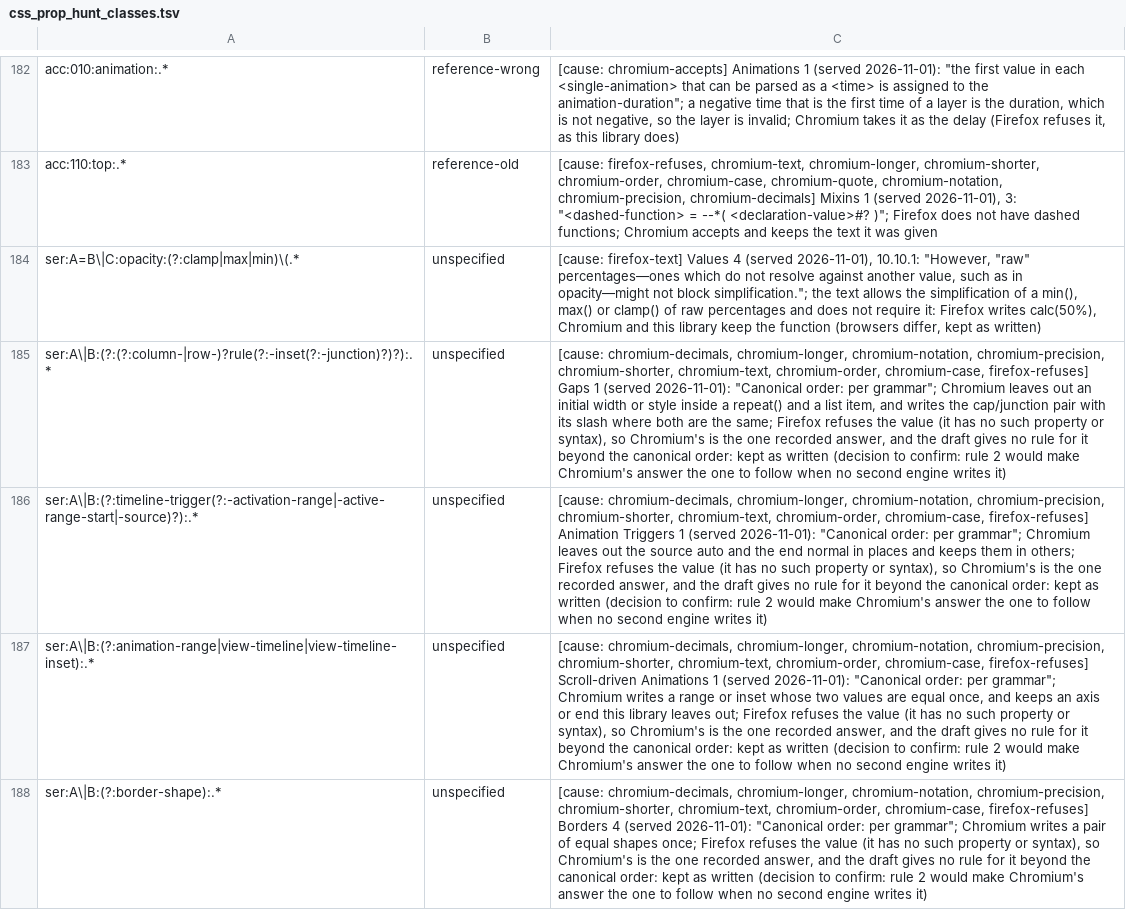
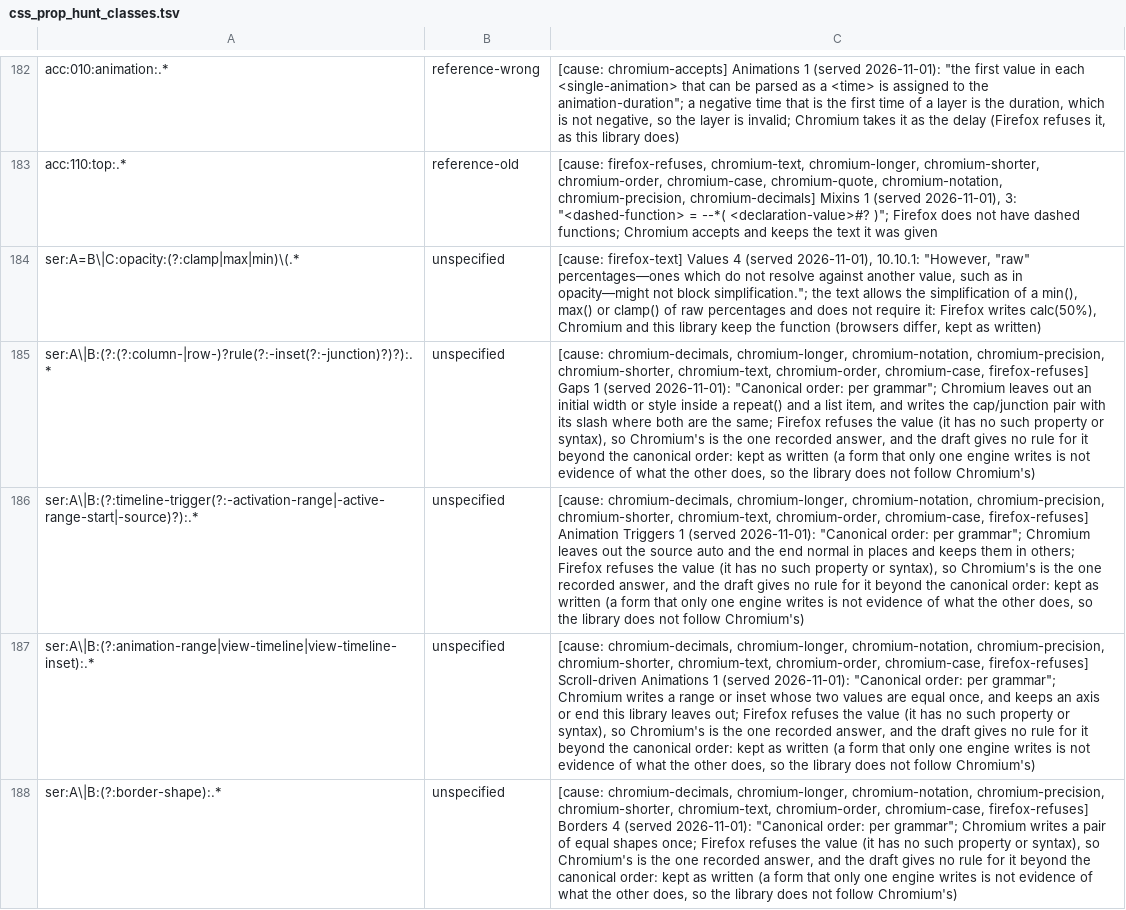
Before and after one commit to Ghoti-io/text, a TSV file: tools/oracle/css_prop_hunt_classes.tsv, drawn as a sheet; only a part is shown, gaps mark what is left out; the diff covers the shown part only; the diff names each change by its address in the sheet, - before the commit and + after, or states it on an @@ line.

Commit message:
Say what the CSS files mean for a reader of this library instead of naming workspace stages and notes
Stage names (C1c, C2e-f, C4d and the like), 'a decision to confirm' and pointers to notes the library does not carry stood in comments, exception reasons, the suite scripts and the format pages. Each is now the fact it stood for, or is dropped where the text stands without it. The INI, TOML, YAML, markup, XML and encoding files and the cross-build and CI scripts lose their pointers the same way. No behavior changes.

```diff
--- a/tools/oracle/css_prop_hunt_classes.tsv
+++ b/tools/oracle/css_prop_hunt_classes.tsv
-C185: …as written (decision to confirm: rule 2 would make Chromium's answer the one to follow when no second engine writes it)
+C185: …as written (a form that only one engine writes is not evidence of what the other does, so the library does not follow Chromium's)
-C186: …as written (decision to confirm: rule 2 would make Chromium's answer the one to follow when no second engine writes it)
+C186: …as written (a form that only one engine writes is not evidence of what the other does, so the library does not follow Chromium's)
-C187: …as written (decision to confirm: rule 2 would make Chromium's answer the one to follow when no second engine writes it)
+C187: …as written (a form that only one engine writes is not evidence of what the other does, so the library does not follow Chromium's)
-C188: …as written (decision to confirm: rule 2 would make Chromium's answer the one to follow when no second engine writes it)
+C188: …as written (a form that only one engine writes is not evidence of what the other does, so the library does not follow Chromium's)
```
Also changed, not shown: 9 edited cells elsewhere in this file, 59 other files.
